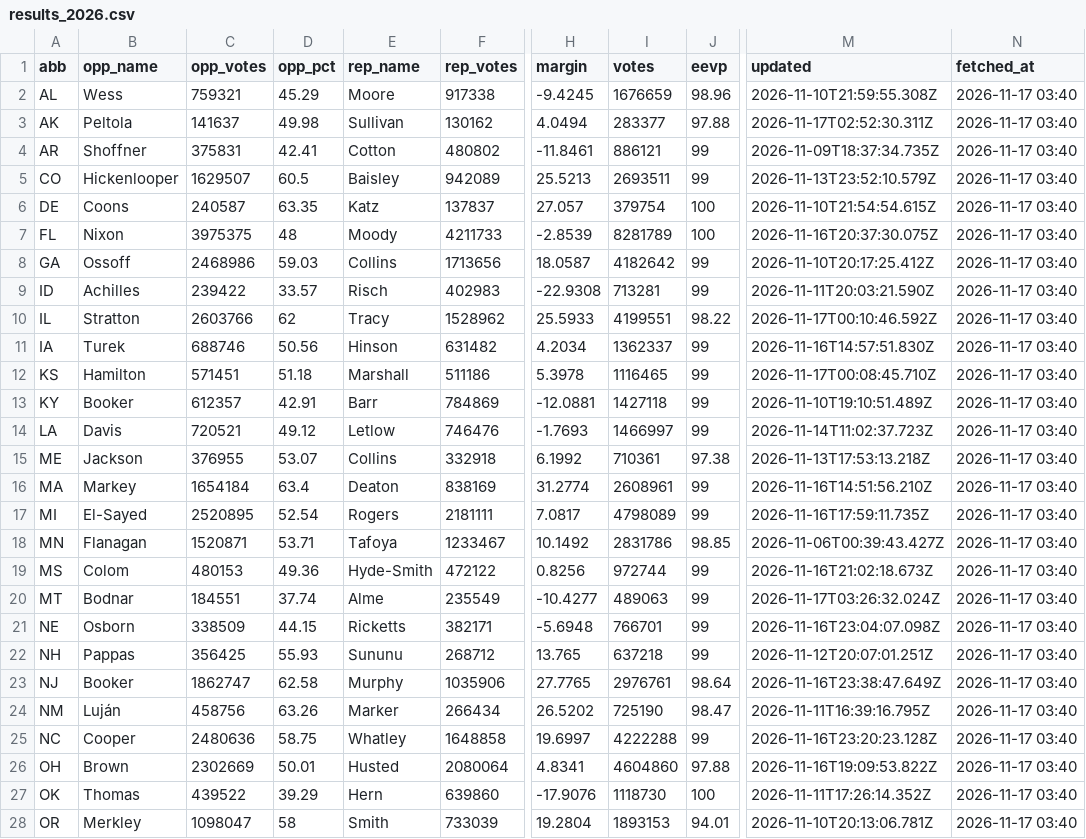
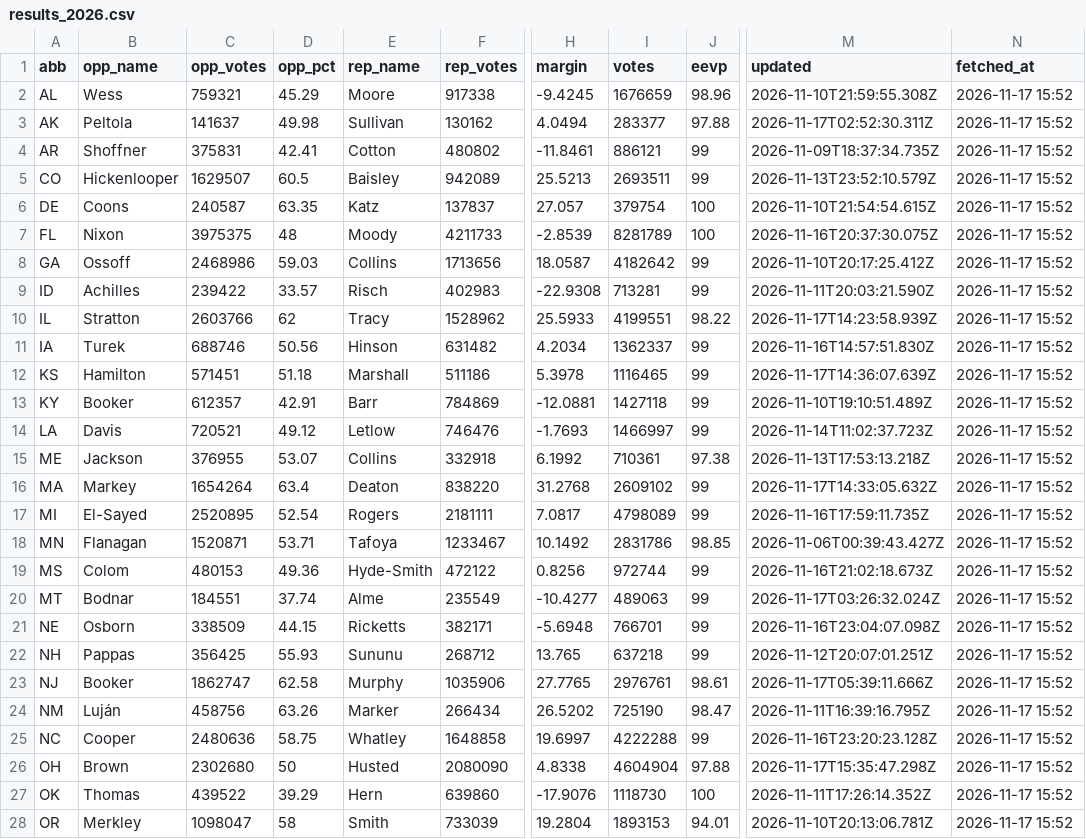
Before and after one commit to KeepTheOutliers/margin-of-error, a CSV file: data/results_2026.csv, drawn as a sheet; only a part is shown, gaps mark what is left out; the diff covers the shown part only; the diff names each change by its address in the sheet, - before the commit and + after, or states it on an @@ line.

```diff
--- a/data/results_2026.csv
+++ b/data/results_2026.csv
-N2:N28 (fetched_at): 2026-11-17 03:40
+N2:N28 (fetched_at): 2026-11-17 15:52
-M10 (updated): 2026-11-17T00:10:46.592Z
+M10 (updated): 2026-11-17T14:23:58.939Z
-M12 (updated): 2026-11-17T00:08:45.710Z
+M12 (updated): 2026-11-17T14:36:07.639Z
-C16 (opp_votes): 1654184
+C16 (opp_votes): 1654264
-F16 (rep_votes): 838169
+F16 (rep_votes): 838220
-H16 (margin): 31.2774
+H16 (margin): 31.2768
-I16 (votes): 2608961
+I16 (votes): 2609102
-M16 (updated): 2026-11-16T14:51:56.210Z
+M16 (updated): 2026-11-17T14:33:05.632Z
-J23 (eevp): 98.64
+J23 (eevp): 98.61
-M23 (updated): 2026-11-16T23:38:47.649Z
+M23 (updated): 2026-11-17T05:39:11.666Z
-C26 (opp_votes): 2302669
+C26 (opp_votes): 2302680
-D26 (opp_pct): 50.01
+D26 (opp_pct): 50
-F26 (rep_votes): 2080064
+F26 (rep_votes): 2080090
-H26 (margin): 4.8341
+H26 (margin): 4.8338
-I26 (votes): 4604860
+I26 (votes): 4604904
-M26 (updated): 2026-11-16T19:09:53.822Z
+M26 (updated): 2026-11-17T15:35:47.298Z
```
Also changed, not shown: 8 edited cells elsewhere in this file.
